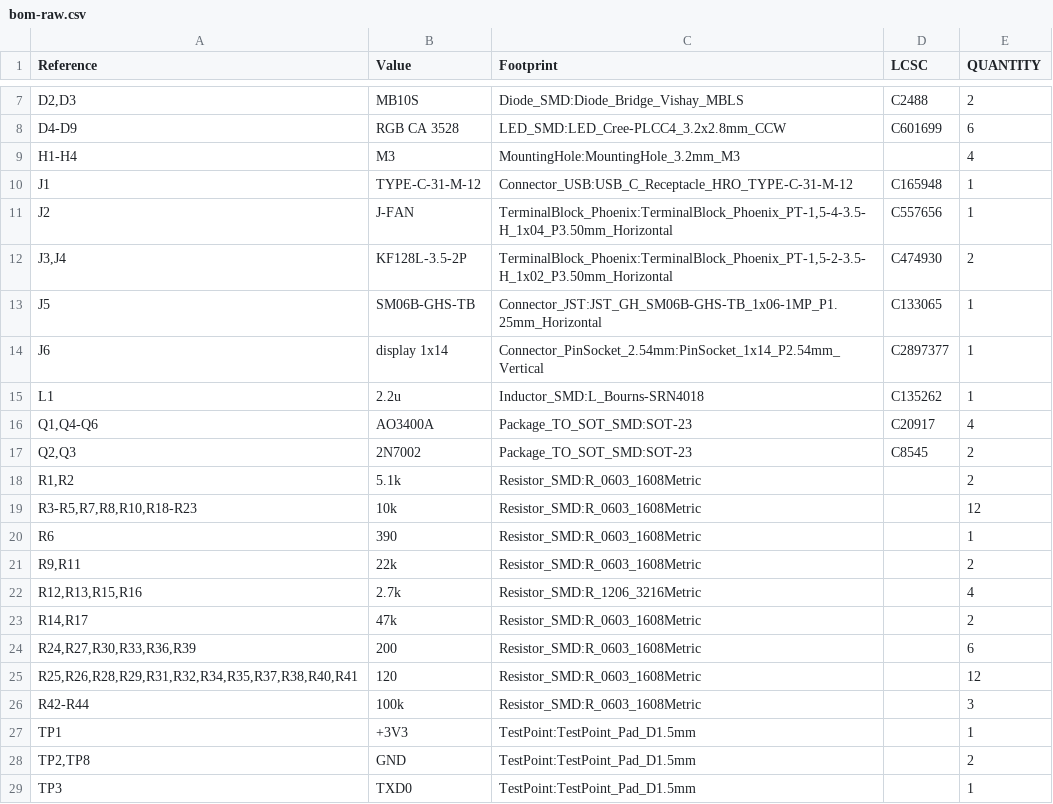
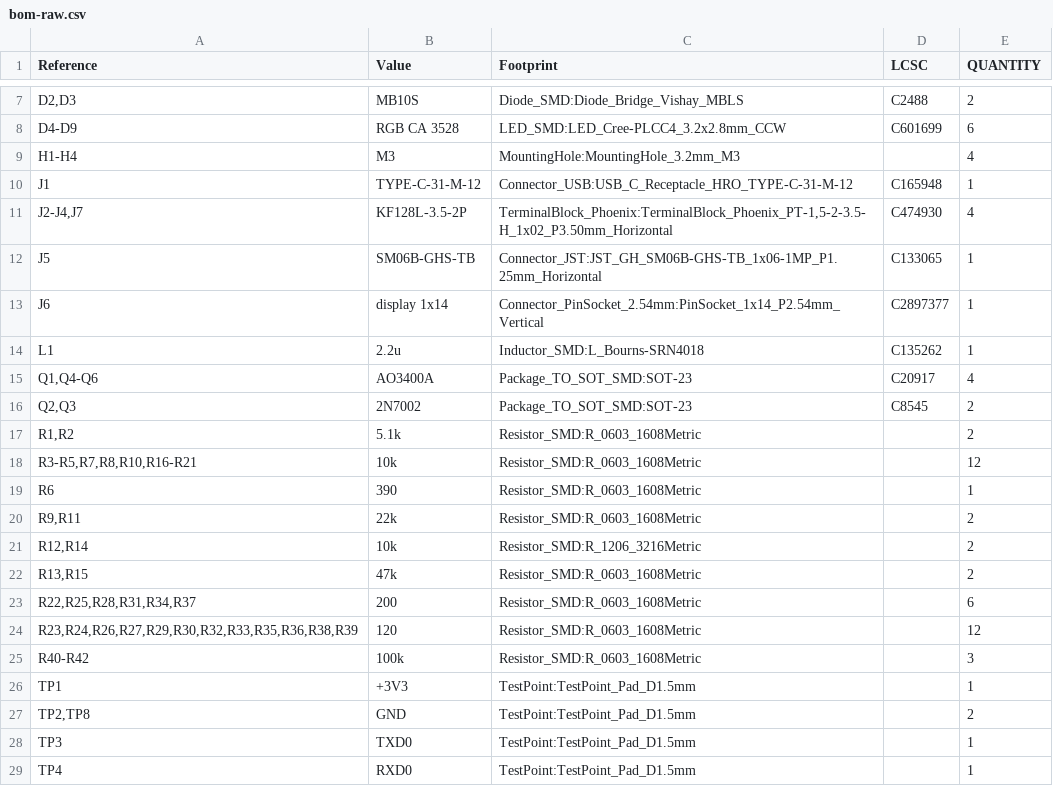
Before and after one commit to metcalf/shop-exhaust-control, a CSV file: pcb/reports/bom-raw.csv, drawn as a sheet; only a part is shown, gaps mark what is left out; the shorter side is filled out with more unchanged rows.

```diff
--- a/pcb/reports/bom-raw.csv
+++ b/pcb/reports/bom-raw.csv
@@ -10,4 +10,3 @@
 "J1","TYPE-C-31-M-12","Connector_USB:USB_C_Receptacle_HRO_TYPE-C-31-M-12","C165948","1"
-"J2","J-FAN","TerminalBlock_Phoenix:TerminalBlock_Phoenix_PT-1,5-4-3.5-H_1x04_P3.50mm_Horizontal","C557656","1"
-"J3,J4","KF128L-3.5-2P","TerminalBlock_Phoenix:TerminalBlock_Phoenix_PT-1,5-2-3.5-H_1x02_P3.50mm_Horizontal","C474930","2"
+"J2-J4,J7","KF128L-3.5-2P","TerminalBlock_Phoenix:TerminalBlock_Phoenix_PT-1,5-2-3.5-H_1x02_P3.50mm_Horizontal","C474930","4"
 "J5","SM06B-GHS-TB","Connector_JST:JST_GH_SM06B-GHS-TB_1x06-1MP_P1.25mm_Horizontal","C133065","1"
@@ -18,10 +17,10 @@
 "R1,R2","5.1k","Resistor_SMD:R_0603_1608Metric","","2"
-"R3-R5,R7,R8,R10,R18-R23","10k","Resistor_SMD:R_0603_1608Metric","","12"
+"R3-R5,R7,R8,R10,R16-R21","10k","Resistor_SMD:R_0603_1608Metric","","12"
 "R6","390","Resistor_SMD:R_0603_1608Metric","","1"
 "R9,R11","22k","Resistor_SMD:R_0603_1608Metric","","2"
-"R12,R13,R15,R16","2.7k","Resistor_SMD:R_1206_3216Metric","","4"
-"R14,R17","47k","Resistor_SMD:R_0603_1608Metric","","2"
-"R24,R27,R30,R33,R36,R39","200","Resistor_SMD:R_0603_1608Metric","","6"
-"R25,R26,R28,R29,R31,R32,R34,R35,R37,R38,R40,R41","120","Resistor_SMD:R_0603_1608Metric","","12"
-"R42-R44","100k","Resistor_SMD:R_0603_1608Metric","","3"
+"R12,R14","10k","Resistor_SMD:R_1206_3216Metric","","2"
+"R13,R15","47k","Resistor_SMD:R_0603_1608Metric","","2"
+"R22,R25,R28,R31,R34,R37","200","Resistor_SMD:R_0603_1608Metric","","6"
+"R23,R24,R26,R27,R29,R30,R32,R33,R35,R36,R38,R39","120","Resistor_SMD:R_0603_1608Metric","","12"
+"R40-R42","100k","Resistor_SMD:R_0603_1608Metric","","3"
 "TP1","+3V3","TestPoint:TestPoint_Pad_D1.5mm","","1"
```
Also changed, not shown: 15 other files.
